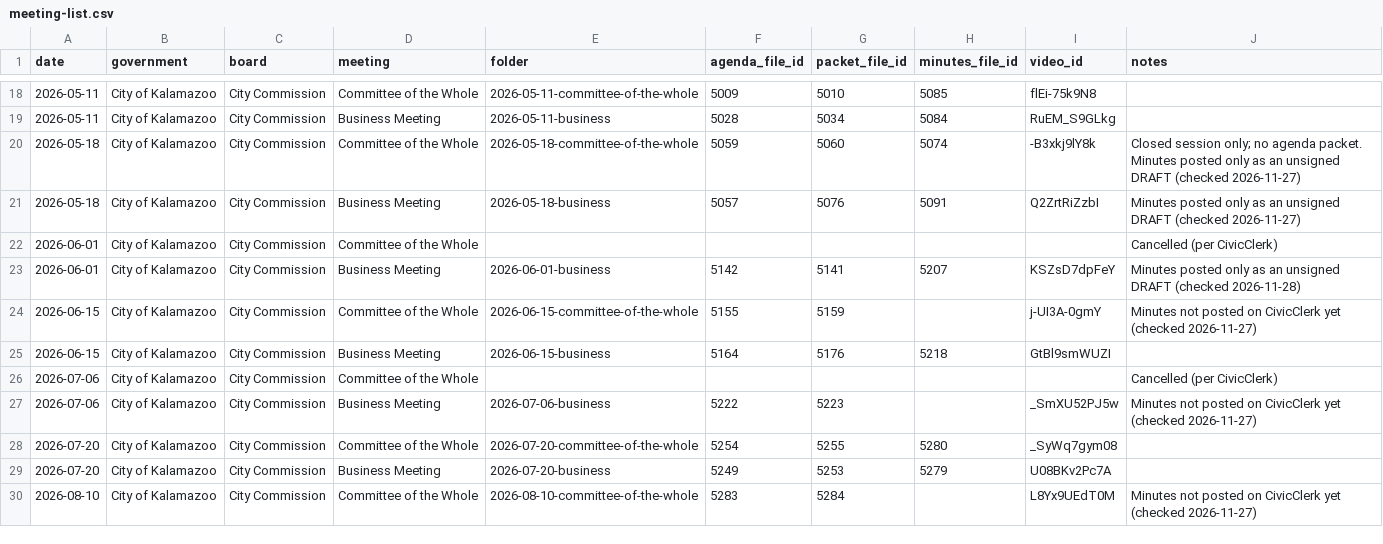
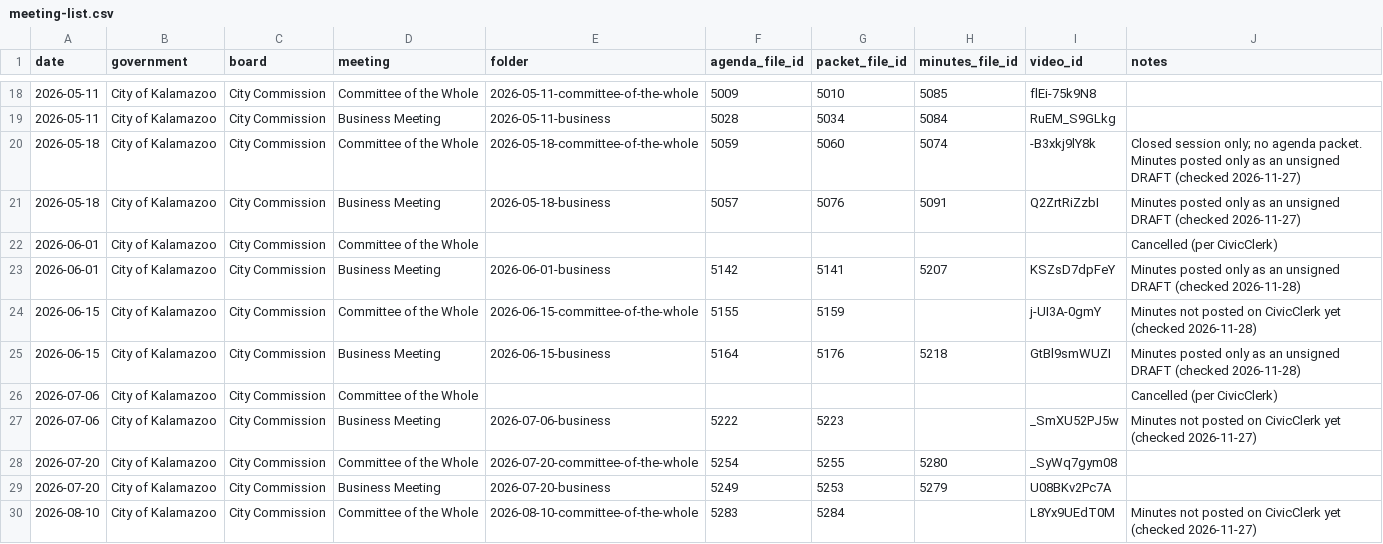
Before and after one commit to kalebwolfgang/Kalamazoo-Local-Meetings, a CSV file: meeting-list.csv, drawn as a sheet; only a part is shown, gaps mark what is left out.

```diff
--- a/meeting-list.csv
+++ b/meeting-list.csv
@@ -23,4 +23,4 @@ date,government,board,meeting,folder,agenda_file_id,packet_file_id,minutes_file_
 2026-06-01,City of Kalamazoo,City Commission,Business Meeting,2026-06-01-business,5142,5141,5207,KSZsD7dpFeY,Minutes posted only as an unsigned DRAFT (checked 2026-11-28)
-2026-06-15,City of Kalamazoo,City Commission,Committee of the Whole,2026-06-15-committee-of-the-whole,5155,5159,,j-UI3A-0gmY,Minutes not posted on CivicClerk yet (checked 2026-11-27)
-2026-06-15,City of Kalamazoo,City Commission,Business Meeting,2026-06-15-business,5164,5176,5218,GtBl9smWUZI,
+2026-06-15,City of Kalamazoo,City Commission,Committee of the Whole,2026-06-15-committee-of-the-whole,5155,5159,,j-UI3A-0gmY,Minutes not posted on CivicClerk yet (checked 2026-11-28)
+2026-06-15,City of Kalamazoo,City Commission,Business Meeting,2026-06-15-business,5164,5176,5218,GtBl9smWUZI,Minutes posted only as an unsigned DRAFT (checked 2026-11-28)
 2026-07-06,City of Kalamazoo,City Commission,Committee of the Whole,,,,,,Cancelled (per CivicClerk)
```
Also changed, not shown: rosters/kalamazoo-city-commission.csv, 55 other files.
